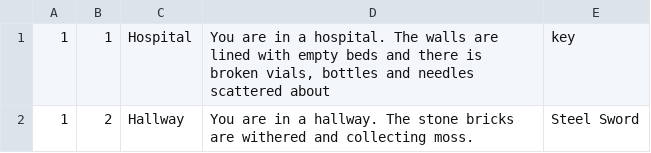
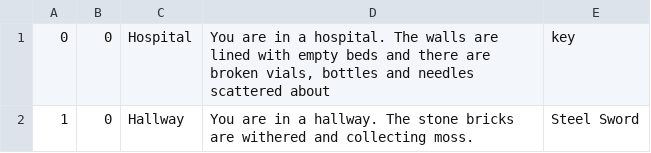
Before and after one commit to OskariLamsa/ot-harjoitustyo, a CSV file: poetry-projekti/src/rooms.csv, drawn as a sheet.

Commit message:
Rooms, arkkitehtuuri md.

```diff
--- a/poetry-projekti/src/rooms.csv
+++ b/poetry-projekti/src/rooms.csv
@@ -1,2 +1,2 @@
-1;1;Hospital;You are in a hospital. The walls are lined with empty beds and there is broken vials, bottles and needles scattered about;key
-1;2;Hallway;You are in a hallway. The stone bricks are withered and collecting moss.;Steel Sword
+0;0;Hospital;You are in a hospital. The walls are lined with empty beds and there are broken vials, bottles and needles scattered about;key
+1;0;Hallway;You are in a hallway. The stone bricks are withered and collecting moss.;Steel Sword
```
Also changed, not shown: 13 other files.
